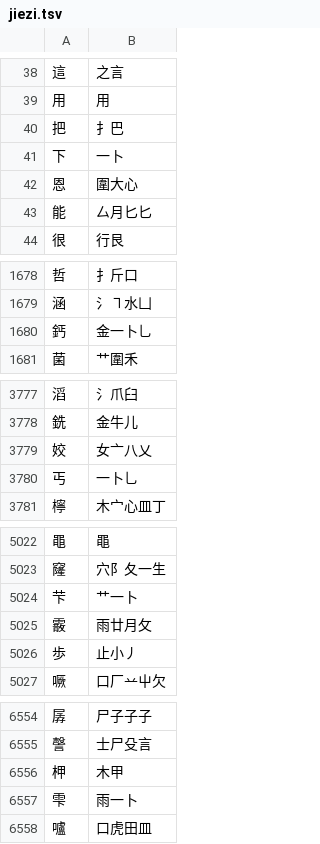
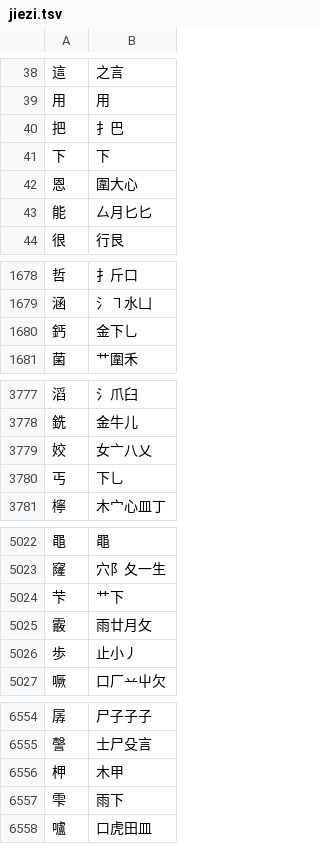
Before and after one commit to chenlin014/jiezi, a TSV file: table/jiezi.tsv, drawn as a sheet; only a part is shown, gaps mark what is left out; the diff covers the shown part only.

```diff
--- a/table/jiezi.tsv
+++ b/table/jiezi.tsv
@@ -40,3 +40,3 @@
 把	扌巴
-下	一卜
+下	下
 恩	圍大心
@@ -1679,3 +1679,3 @@
 涵	氵㇕水凵
-鈣	金一卜乚
+鈣	金下乚
 菌	艹圍禾
@@ -3779,3 +3779,3 @@
 姣	女亠八乂
-丐	一卜乚
+丐	下乚
 檸	木宀心皿丁
@@ -5023,3 +5023,3 @@
 窿	穴阝夂一生
-芐	艹一卜
+芐	艹下
 霰	雨廿月攵
@@ -6556,3 +6556,3 @@
 柙	木甲
-雫	雨一卜
+雫	雨下
 嚧	口虎田皿
```
Also changed, not shown: 55 edited cells elsewhere in this file, monokey/dict.tsv, table/common-jt.tsv, 18 other files.
